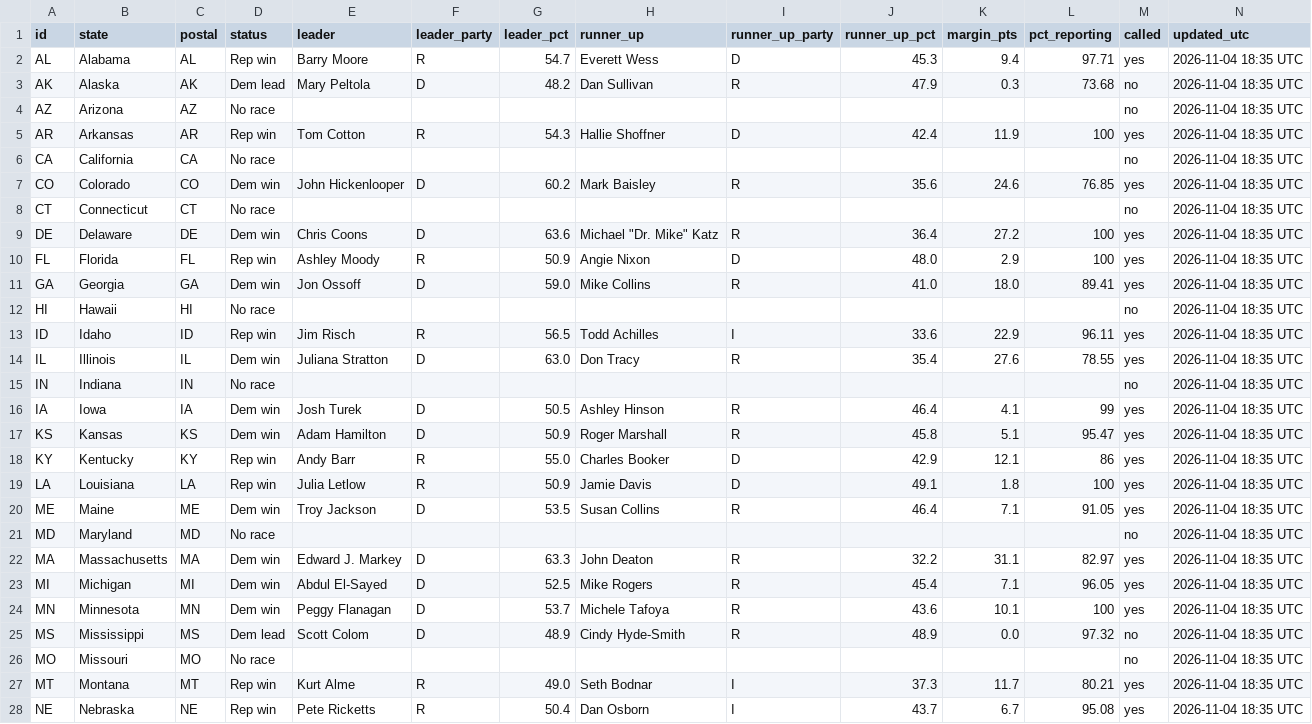
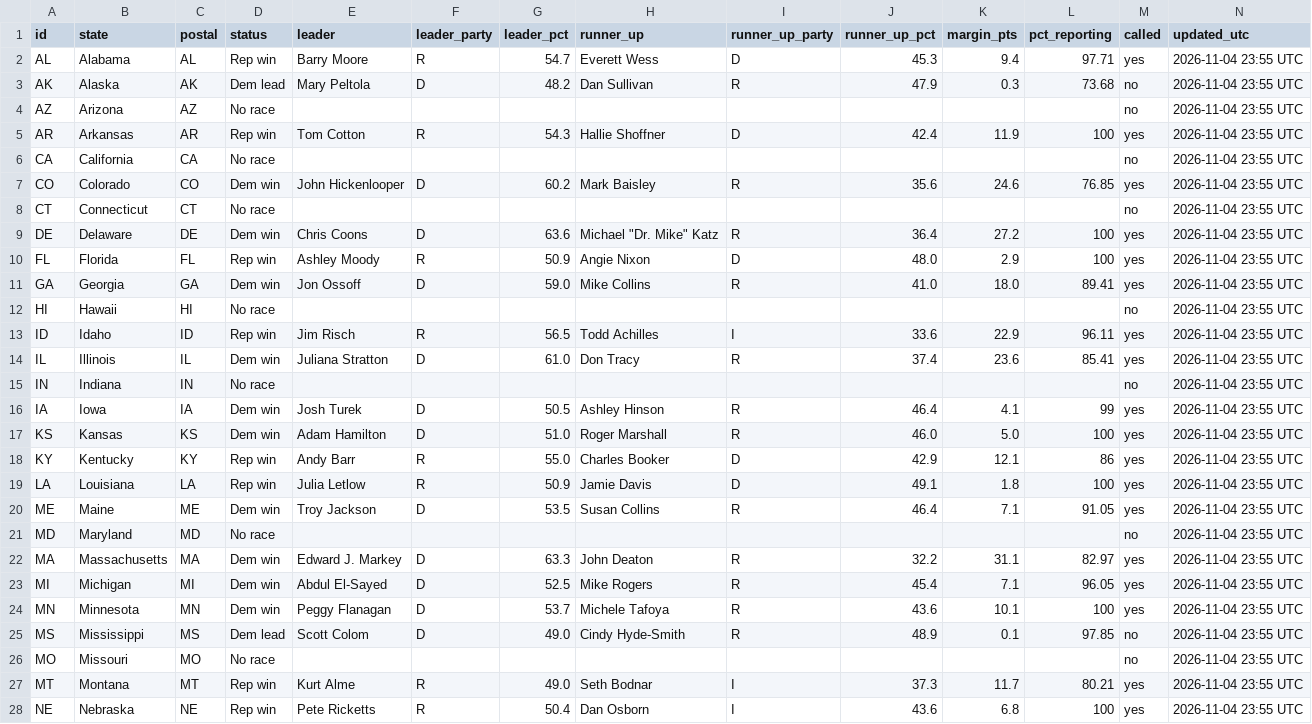
Before and after one commit to Agnarmm/BNAkos2026test, a CSV file: data/senate.csv, drawn as a sheet; only a part is shown; the diff covers the shown part only.

```diff
--- a/data/senate.csv
+++ b/data/senate.csv
@@ -1,28 +1,28 @@
 id,state,postal,status,leader,leader_party,leader_pct,runner_up,runner_up_party,runner_up_pct,margin_pts,pct_reporting,called,updated_utc
-AL,Alabama,AL,Rep win,Barry Moore,R,54.7,Everett Wess,D,45.3,9.4,97.71,yes,2026-11-04 18:35 UTC
-AK,Alaska,AK,Dem lead,Mary Peltola,D,48.2,Dan Sullivan,R,47.9,0.3,73.68,no,2026-11-04 18:35 UTC
-AZ,Arizona,AZ,No race,,,,,,,,,no,2026-11-04 18:35 UTC
-AR,Arkansas,AR,Rep win,Tom Cotton,R,54.3,Hallie Shoffner,D,42.4,11.9,100,yes,2026-11-04 18:35 UTC
-CA,California,CA,No race,,,,,,,,,no,2026-11-04 18:35 UTC
-CO,Colorado,CO,Dem win,John Hickenlooper,D,60.2,Mark Baisley,R,35.6,24.6,76.85,yes,2026-11-04 18:35 UTC
-CT,Connecticut,CT,No race,,,,,,,,,no,2026-11-04 18:35 UTC
-DE,Delaware,DE,Dem win,Chris Coons,D,63.6,"Michael ""Dr. Mike"" Katz",R,36.4,27.2,100,yes,2026-11-04 18:35 UTC
-FL,Florida,FL,Rep win,Ashley Moody,R,50.9,Angie Nixon,D,48.0,2.9,100,yes,2026-11-04 18:35 UTC
-GA,Georgia,GA,Dem win,Jon Ossoff,D,59.0,Mike Collins,R,41.0,18.0,89.41,yes,2026-11-04 18:35 UTC
-HI,Hawaii,HI,No race,,,,,,,,,no,2026-11-04 18:35 UTC
-ID,Idaho,ID,Rep win,Jim Risch,R,56.5,Todd Achilles,I,33.6,22.9,96.11,yes,2026-11-04 18:35 UTC
-IL,Illinois,IL,Dem win,Juliana Stratton,D,63.0,Don Tracy,R,35.4,27.6,78.55,yes,2026-11-04 18:35 UTC
-IN,Indiana,IN,No race,,,,,,,,,no,2026-11-04 18:35 UTC
-IA,Iowa,IA,Dem win,Josh Turek,D,50.5,Ashley Hinson,R,46.4,4.1,99,yes,2026-11-04 18:35 UTC
-KS,Kansas,KS,Dem win,Adam Hamilton,D,50.9,Roger Marshall,R,45.8,5.1,95.47,yes,2026-11-04 18:35 UTC
-KY,Kentucky,KY,Rep win,Andy Barr,R,55.0,Charles Booker,D,42.9,12.1,86,yes,2026-11-04 18:35 UTC
-LA,Louisiana,LA,Rep win,Julia Letlow,R,50.9,Jamie Davis,D,49.1,1.8,100,yes,2026-11-04 18:35 UTC
-ME,Maine,ME,Dem win,Troy Jackson,D,53.5,Susan Collins,R,46.4,7.1,91.05,yes,2026-11-04 18:35 UTC
-MD,Maryland,MD,No race,,,,,,,,,no,2026-11-04 18:35 UTC
-MA,Massachusetts,MA,Dem win,Edward J. Markey,D,63.3,John Deaton,R,32.2,31.1,82.97,yes,2026-11-04 18:35 UTC
-MI,Michigan,MI,Dem win,Abdul El-Sayed,D,52.5,Mike Rogers,R,45.4,7.1,96.05,yes,2026-11-04 18:35 UTC
-MN,Minnesota,MN,Dem win,Peggy Flanagan,D,53.7,Michele Tafoya,R,43.6,10.1,100,yes,2026-11-04 18:35 UTC
-MS,Mississippi,MS,Dem lead,Scott Colom,D,48.9,Cindy Hyde-Smith,R,48.9,0.0,97.32,no,2026-11-04 18:35 UTC
-MO,Missouri,MO,No race,,,,,,,,,no,2026-11-04 18:35 UTC
-MT,Montana,MT,Rep win,Kurt Alme,R,49.0,Seth Bodnar,I,37.3,11.7,80.21,yes,2026-11-04 18:35 UTC
-NE,Nebraska,NE,Rep win,Pete  Ricketts,R,50.4,Dan  Osborn,I,43.7,6.7,95.08,yes,2026-11-04 18:35 UTC
+AL,Alabama,AL,Rep win,Barry Moore,R,54.7,Everett Wess,D,45.3,9.4,97.71,yes,2026-11-04 23:55 UTC
+AK,Alaska,AK,Dem lead,Mary Peltola,D,48.2,Dan Sullivan,R,47.9,0.3,73.68,no,2026-11-04 23:55 UTC
+AZ,Arizona,AZ,No race,,,,,,,,,no,2026-11-04 23:55 UTC
+AR,Arkansas,AR,Rep win,Tom Cotton,R,54.3,Hallie Shoffner,D,42.4,11.9,100,yes,2026-11-04 23:55 UTC
+CA,California,CA,No race,,,,,,,,,no,2026-11-04 23:55 UTC
+CO,Colorado,CO,Dem win,John Hickenlooper,D,60.2,Mark Baisley,R,35.6,24.6,76.85,yes,2026-11-04 23:55 UTC
+CT,Connecticut,CT,No race,,,,,,,,,no,2026-11-04 23:55 UTC
+DE,Delaware,DE,Dem win,Chris Coons,D,63.6,"Michael ""Dr. Mike"" Katz",R,36.4,27.2,100,yes,2026-11-04 23:55 UTC
+FL,Florida,FL,Rep win,Ashley Moody,R,50.9,Angie Nixon,D,48.0,2.9,100,yes,2026-11-04 23:55 UTC
+GA,Georgia,GA,Dem win,Jon Ossoff,D,59.0,Mike Collins,R,41.0,18.0,89.41,yes,2026-11-04 23:55 UTC
+HI,Hawaii,HI,No race,,,,,,,,,no,2026-11-04 23:55 UTC
+ID,Idaho,ID,Rep win,Jim Risch,R,56.5,Todd Achilles,I,33.6,22.9,96.11,yes,2026-11-04 23:55 UTC
+IL,Illinois,IL,Dem win,Juliana Stratton,D,61.0,Don Tracy,R,37.4,23.6,85.41,yes,2026-11-04 23:55 UTC
+IN,Indiana,IN,No race,,,,,,,,,no,2026-11-04 23:55 UTC
+IA,Iowa,IA,Dem win,Josh Turek,D,50.5,Ashley Hinson,R,46.4,4.1,99,yes,2026-11-04 23:55 UTC
+KS,Kansas,KS,Dem win,Adam Hamilton,D,51.0,Roger Marshall,R,46.0,5.0,100,yes,2026-11-04 23:55 UTC
+KY,Kentucky,KY,Rep win,Andy Barr,R,55.0,Charles Booker,D,42.9,12.1,86,yes,2026-11-04 23:55 UTC
+LA,Louisiana,LA,Rep win,Julia Letlow,R,50.9,Jamie Davis,D,49.1,1.8,100,yes,2026-11-04 23:55 UTC
+ME,Maine,ME,Dem win,Troy Jackson,D,53.5,Susan Collins,R,46.4,7.1,91.05,yes,2026-11-04 23:55 UTC
+MD,Maryland,MD,No race,,,,,,,,,no,2026-11-04 23:55 UTC
+MA,Massachusetts,MA,Dem win,Edward J. Markey,D,63.3,John Deaton,R,32.2,31.1,82.97,yes,2026-11-04 23:55 UTC
+MI,Michigan,MI,Dem win,Abdul El-Sayed,D,52.5,Mike Rogers,R,45.4,7.1,96.05,yes,2026-11-04 23:55 UTC
+MN,Minnesota,MN,Dem win,Peggy Flanagan,D,53.7,Michele Tafoya,R,43.6,10.1,100,yes,2026-11-04 23:55 UTC
+MS,Mississippi,MS,Dem lead,Scott Colom,D,49.0,Cindy Hyde-Smith,R,48.9,0.1,97.85,no,2026-11-04 23:55 UTC
+MO,Missouri,MO,No race,,,,,,,,,no,2026-11-04 23:55 UTC
+MT,Montana,MT,Rep win,Kurt Alme,R,49.0,Seth Bodnar,I,37.3,11.7,80.21,yes,2026-11-04 23:55 UTC
+NE,Nebraska,NE,Rep win,Pete  Ricketts,R,50.4,Dan  Osborn,I,43.6,6.8,100,yes,2026-11-04 23:55 UTC
```
Also changed, not shown: 28 edited cells elsewhere in this file, data/house.csv.
